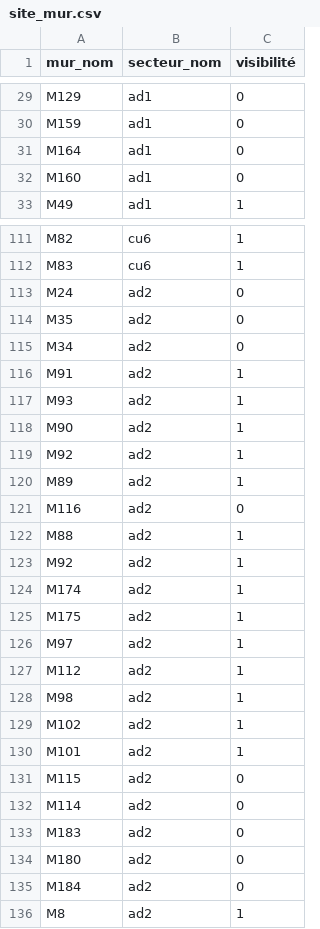
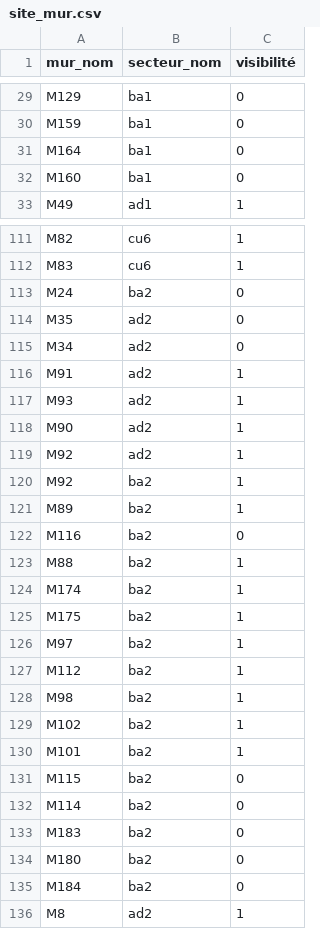
Before and after one commit to anjoweichbrodt/avenches, a CSV file: site_mur.csv, drawn as a sheet; only a part is shown, gaps mark what is left out; removed rows and columns are numbered as before the commit, all else as after; the diff covers the shown part only; the diff names each change by its address in the sheet, - before the commit and + after, or states it on an @@ line.

Commit message:
Update site_mur.csv
Adition of 2 "secteur" relating to "mur", name adaption of one "secteur"

```diff
--- a/site_mur.csv
+++ b/site_mur.csv
-B29:B32 (secteur_nom): ad1
+B29:B32 (secteur_nom): ba1
-B113 (secteur_nom): ad2
+B113 (secteur_nom): ba2
+row 120: M92 | ba2 | 1
-B121:B123 (secteur_nom): ad2
+B121:B123 (secteur_nom): ba2
-row 123: M92 | ad2 | 1
-B124:B135 (secteur_nom): ad2
+B124:B135 (secteur_nom): ba2
```
Also changed, not shown: 2 added rows and 49 edited cells elsewhere in this file.
